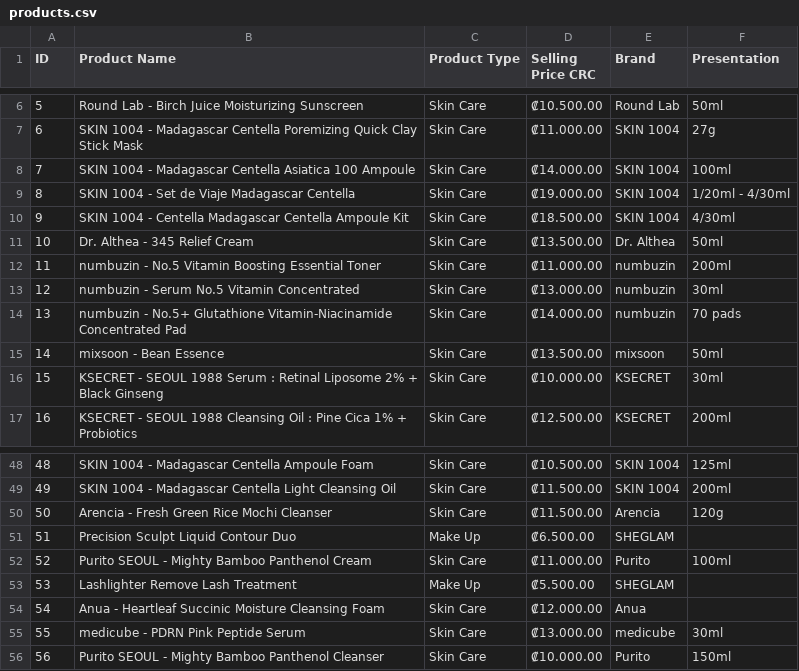
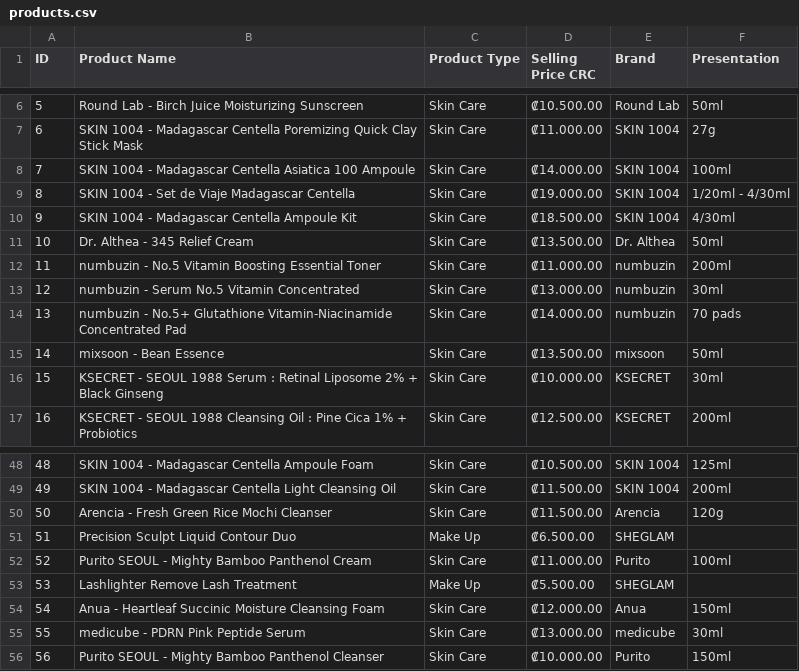
Before and after one commit to JeezRod/web-product-catalog, a CSV file: products.csv, drawn as a sheet; only a part is shown, gaps mark what is left out.

```diff
--- a/products.csv
+++ b/products.csv
@@ -9,3 +9,3 @@ ID,Product Name,Product Type,Selling Price CRC,Brand,Presentation
 8,SKIN 1004 - Set de Viaje Madagascar Centella,Skin Care,₡19.000.00,SKIN 1004,1/20ml - 4/30ml
-9,SKIN 1004 - Centella Madagascar Centella Ampoule Kit,Skin Care,₡18.500.00,SKIN 1004,4/30ml
+9,SKIN 1004 - Madagascar Centella Ampoule Kit,Skin Care,₡18.500.00,SKIN 1004,4/30ml
 10,Dr. Althea - 345 Relief Cream,Skin Care,₡13.500.00,Dr. Althea,50ml
@@ -53,3 +53,3 @@ ID,Product Name,Product Type,Selling Price CRC,Brand,Presentation
 53,Lashlighter Remove Lash Treatment,Make Up,₡5.500.00,SHEGLAM,
-54,Anua - Heartleaf Succinic Moisture Cleansing Foam,Skin Care,₡12.000.00,Anua,
+54,Anua - Heartleaf Succinic Moisture Cleansing Foam,Skin Care,₡12.000.00,Anua,150ml
 55,medicube - PDRN Pink Peptide Serum,Skin Care,₡13.000.00,medicube,30ml
```
Also changed, not shown: 13 other files.
